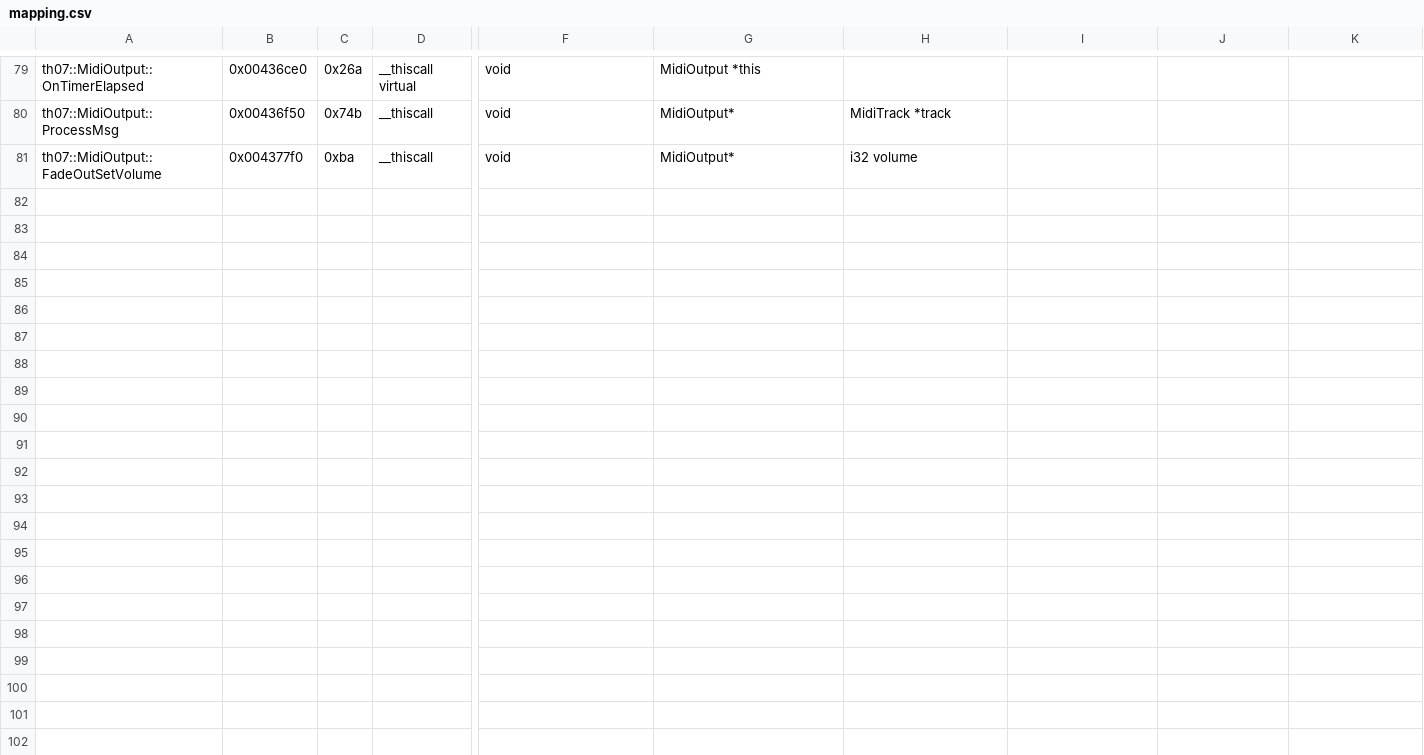
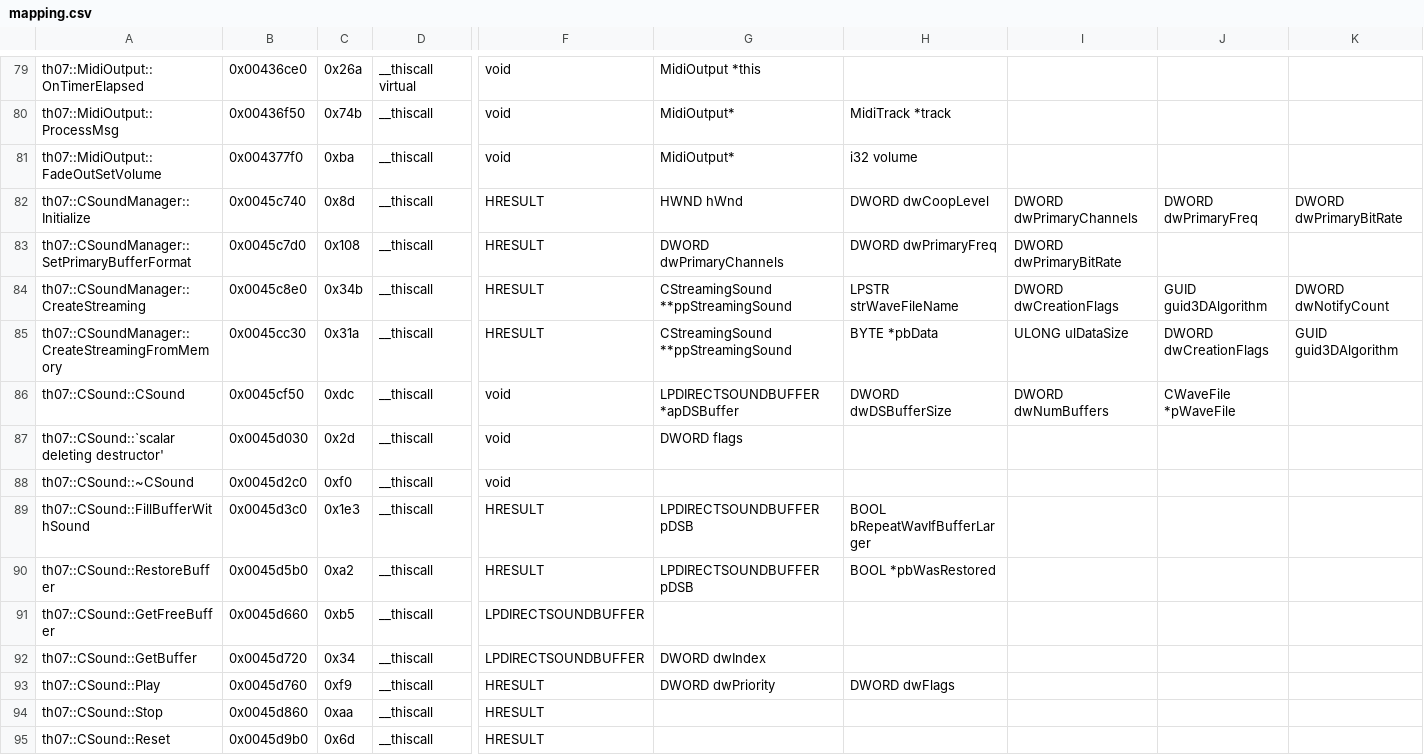
Before and after one commit to AgentMystia/th07, a CSV file: config/mapping.csv, drawn as a sheet; only a part is shown, gaps mark what is left out; rows hold the shown columns only; the diff covers the shown part only; the diff names each change by its address in the sheet, - before the commit and + after, or states it on an @@ line.

```diff
--- a/config/mapping.csv
+++ b/config/mapping.csv
+row 82: th07::CSoundManager::Initialize | 0x0045c740 | 0x8d | __thiscall | HRESULT | HWND hWnd | DWORD dwCoopLevel | DWORD dwPrimaryChannels | DWORD dwPrimaryFreq | DWORD dwPrimaryBitRate
+row 83: th07::CSoundManager::SetPrimaryBufferFormat | 0x0045c7d0 | 0x108 | __thiscall | HRESULT | DWORD dwPrimaryChannels | DWORD dwPrimaryFreq | DWORD dwPrimaryBitRate
+row 84: th07::CSoundManager::CreateStreaming | 0x0045c8e0 | 0x34b | __thiscall | HRESULT | CStreamingSound **ppStreamingSound | LPSTR strWaveFileName | DWORD dwCreationFlags | GUID guid3DAlgorithm | DWORD dwNotifyCount
+row 85: th07::CSoundManager::CreateStreamingFromMemory | 0x0045cc30 | 0x31a | __thiscall | HRESULT | CStreamingSound **ppStreamingSound | BYTE *pbData | ULONG ulDataSize | DWORD dwCreationFlags | GUID guid3DAlgorithm
+row 86: th07::CSound::CSound | 0x0045cf50 | 0xdc | __thiscall | void | LPDIRECTSOUNDBUFFER *apDSBuffer | DWORD dwDSBufferSize | DWORD dwNumBuffers | CWaveFile *pWaveFile
+row 87: th07::CSound::`scalar deleting destructor' | 0x0045d030 | 0x2d | __thiscall | void | DWORD flags
+row 88: th07::CSound::~CSound | 0x0045d2c0 | 0xf0 | __thiscall | void
+row 89: th07::CSound::FillBufferWithSound | 0x0045d3c0 | 0x1e3 | __thiscall | HRESULT | LPDIRECTSOUNDBUFFER pDSB | BOOL bRepeatWavIfBufferLarger
+row 90: th07::CSound::RestoreBuffer | 0x0045d5b0 | 0xa2 | __thiscall | HRESULT | LPDIRECTSOUNDBUFFER pDSB | BOOL *pbWasRestored
+row 91: th07::CSound::GetFreeBuffer | 0x0045d660 | 0xb5 | __thiscall | LPDIRECTSOUNDBUFFER
+row 92: th07::CSound::GetBuffer | 0x0045d720 | 0x34 | __thiscall | LPDIRECTSOUNDBUFFER | DWORD dwIndex
+row 93: th07::CSound::Play | 0x0045d760 | 0xf9 | __thiscall | HRESULT | DWORD dwPriority | DWORD dwFlags
+row 94: th07::CSound::Stop | 0x0045d860 | 0xaa | __thiscall | HRESULT
+row 95: th07::CSound::Reset | 0x0045d9b0 | 0x6d | __thiscall | HRESULT
```
Also changed, not shown: 14 added rows elsewhere in this file, 1 other file.
